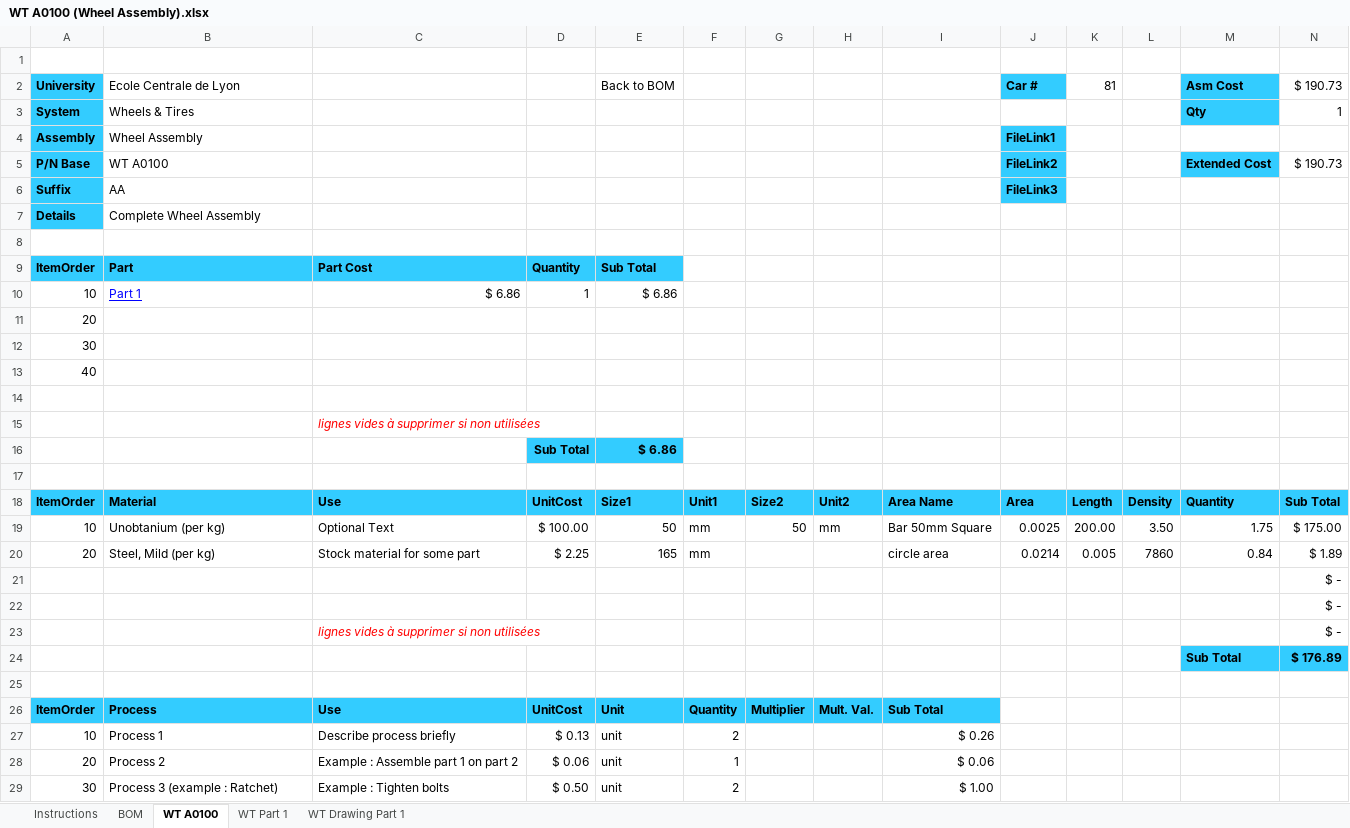
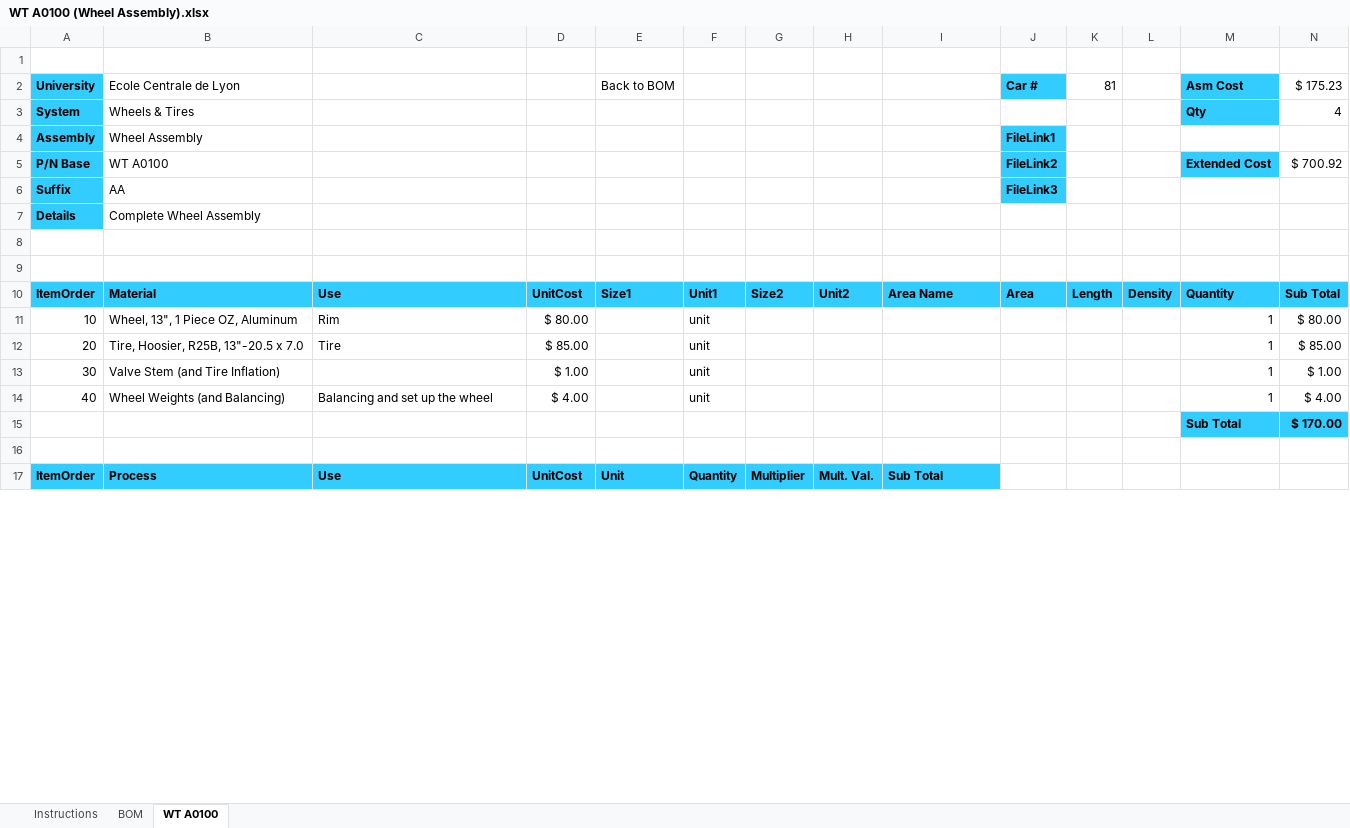
Before and after one commit to epsa-team/Vulcanix-v1.0, an Excel workbook: WT - Wheels, Wheel Bearing & Tires/Cost/WT A0100 (Wheel Assembly).xlsx, sheet WT A0100, drawn as a sheet; only a part is shown; values as stored, in another font and other column widths than the file's, no borders; charts and pictures not drawn; removed rows and columns are numbered as before the commit, all else as after; the diff covers the shown part only; the diff names each change by its address in the sheet, - before the commit and + after, or states it on an @@ line.

Commit message:
blublublu

```diff
--- a/WT - Wheels, Wheel Bearing & Tires/Cost/WT A0100 (Wheel Assembly).xlsx (sheet WT A0100)
+++ b/WT - Wheels, Wheel Bearing & Tires/Cost/WT A0100 (Wheel Assembly).xlsx (sheet WT A0100)
-sheet tab: WT Part 1
-sheet tab: WT Drawing Part 1
-N2: $ 190.73
+N2: $ 175.23
-N3: 1
+N3: 4
-N5: $ 190.73
+N5: $ 700.92
-row 9: ItemOrder | Part | Part Cost | Quantity | Sub Total
-row 10: 10 | Part 1 | $ 6.86 | 1 | $ 6.86
-row 11: 20
-row 12: 30
-row 13: 40
-row 14: (empty)
-row 15:  |  | lignes vides à supprimer si non utilisées
-row 16:  |  |  | Sub Total | $ 6.86
-row 19: 10 | Unobtanium (per kg) | Optional Text | $ 100.00 | 50 | mm | 50 | mm | Bar 50mm Square | 0.0025 | 200.00 | 3.50 | 1.75 | $ 175.00
-row 20: 20 | Steel, Mild (per kg) | Stock material for some part | $ 2.25 | 165 | mm |  |  | circle area | 0.0214 | 0.005 | 7860 | 0.84 | $ 1.89
-row 21:  |  |  |  |  |  |  |  |  |  |  |  |  | $ -
-row 22:  |  |  |  |  |  |  |  |  |  |  |  |  | $ -
-row 23:  |  | lignes vides à supprimer si non utilisées |  |  |  |  |  |  |  |  |  |  | $ -
-row 24:  |  |  |  |  |  |  |  |  |  |  |  | Sub Total | $ 176.89
+row 11: 10 | Wheel, 13", 1 Piece OZ, Aluminum | Rim | $ 80.00 |  | unit |  |  |  |  |  |  | 1 | $ 80.00
+row 12: 20 | Tire, Hoosier, R25B, 13"-20.5 x 7.0 | Tire | $ 85.00 |  | unit |  |  |  |  |  |  | 1 | $ 85.00
+row 13: 30 | Valve Stem (and Tire Inflation) |  | $ 1.00 |  | unit |  |  |  |  |  |  | 1 | $ 1.00
+row 14: 40 | Wheel Weights (and Balancing) | Balancing and set up the wheel | $ 4.00 |  | unit |  |  |  |  |  |  | 1 | $ 4.00
+row 15:  |  |  |  |  |  |  |  |  |  |  |  | Sub Total | $ 170.00
-row 27: 10 | Process 1 | Describe process briefly | $ 0.13 | unit | 2 |  |  | $ 0.26
-row 28: 20 | Process 2 | Example : Assemble part 1 on part 2 | $ 0.06 | unit | 1 |  |  | $ 0.06
-row 29: 30 | Process 3 (example : Ratchet) | Example : Tighten bolts | $ 0.50 | unit | 2 |  |  | $ 1.00
```
Also changed, not shown: 3 added rows, 15 removed rows, 9 edited cells and cell formats elsewhere in this sheet, sheet BOM, charts or pictures.
